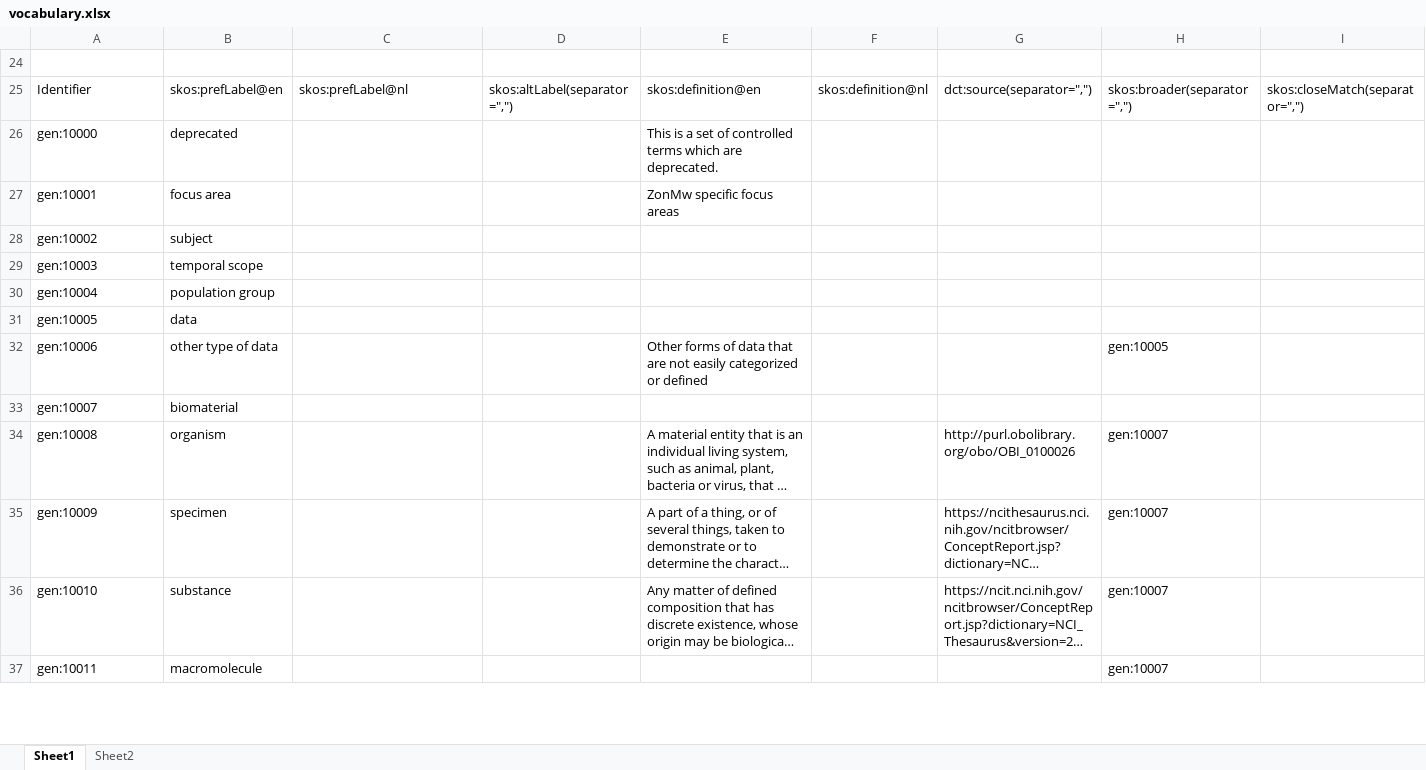
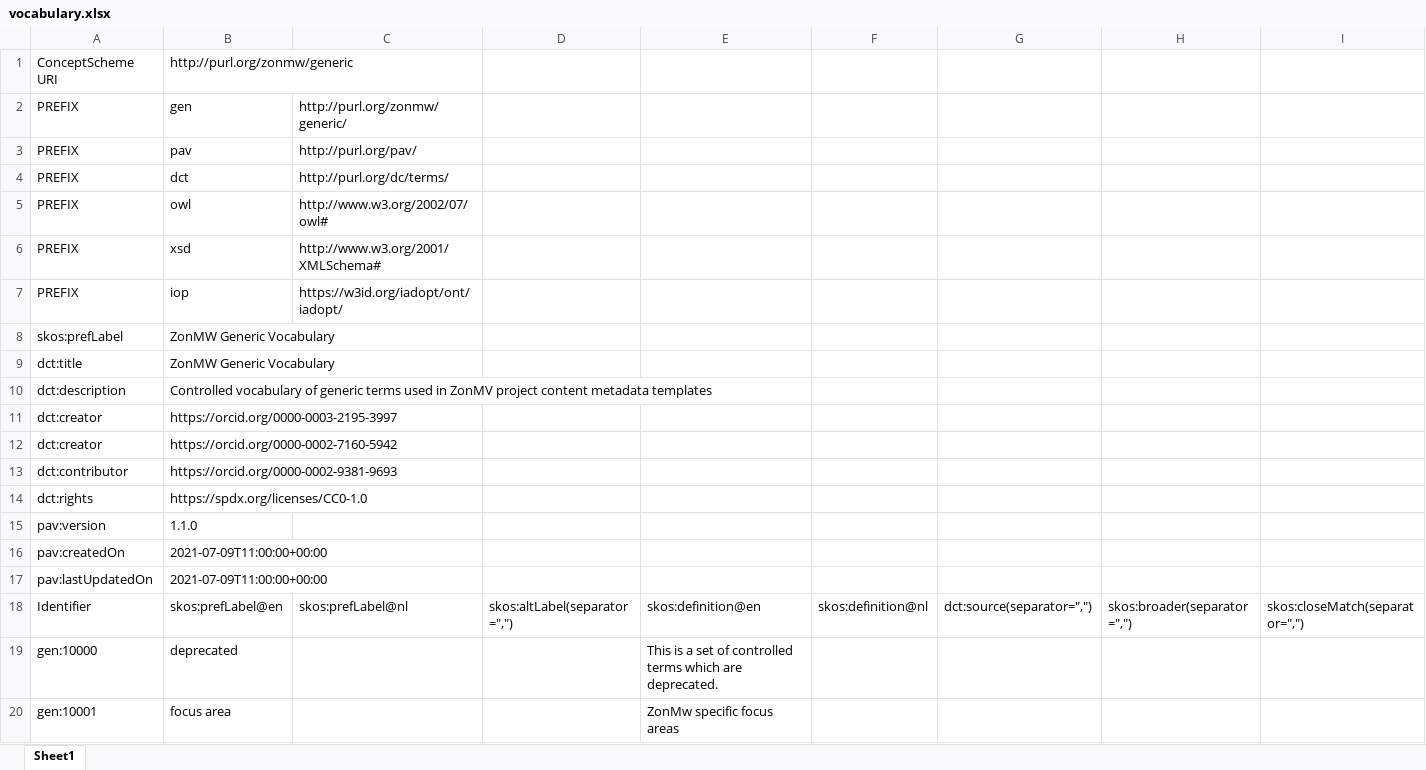
Before and after one commit to fair-data-collective/zonmw-generic-vocabulary, an Excel workbook: vocabulary.xlsx, sheet Sheet1, drawn as a sheet; only a part is shown; the shorter side is filled out with more unchanged rows; long unchanged cells end in …; values as stored, in another font and other column widths than the file's, no cell formats; charts and pictures not drawn; addresses are those after the commit; rows hold the shown columns only; the diff names each change by its address in the sheet, - before the commit and + after, or states it on an @@ line.

```diff
--- a/vocabulary.xlsx (sheet Sheet1)
+++ b/vocabulary.xlsx (sheet Sheet1)
-sheet tab: Sheet2
-row 1: (empty)
+row 1: ConceptScheme URI | http://purl.org/zonmw/generic
@@ row 2 unhidden: PREFIX | gen | http://purl.org/zonmw/generic/ @@
@@ row 3 unhidden: PREFIX | pav | http://purl.org/pav/ @@
@@ row 4 unhidden: PREFIX | dct | http://purl.org/dc/terms/ @@
@@ row 5 unhidden: PREFIX | owl | http://www.w3.org/2002/07/owl# @@
@@ row 6 unhidden: PREFIX | xsd | http://www.w3.org/2001/XMLSchema# @@
@@ row 7 unhidden: PREFIX | iop | https://w3id.org/iadopt/ont/iadopt/ @@
@@ row 8 unhidden: skos:prefLabel | ZonMW Generic Vocabulary @@
@@ row 9 unhidden: dct:title | ZonMW Generic Vocabulary @@
@@ row 10 unhidden: dct:description | Controlled vocabulary of generic terms used in ZonMV project content metadata templates @@
@@ row 11 unhidden: dct:creator | https://orcid.org/0000-0003-2195-3997 @@
@@ row 12 unhidden: dct:creator | https://orcid.org/0000-0002-7160-5942 @@
@@ row 13 unhidden: dct:contributor | https://orcid.org/0000-0002-9381-9693 @@
@@ row 14 unhidden: dct:rights | https://spdx.org/licenses/CC0-1.0 @@
@@ row 15 unhidden: pav:version | 1.1.0 @@
@@ row 16 unhidden: pav:createdOn | 2021-07-09T11:00:00+00:00 @@
@@ row 17 unhidden: pav:lastUpdatedOn | 2021-07-09T11:00:00+00:00 @@
```
Also changed, not shown: cell formats, charts or pictures, 4 other files.
